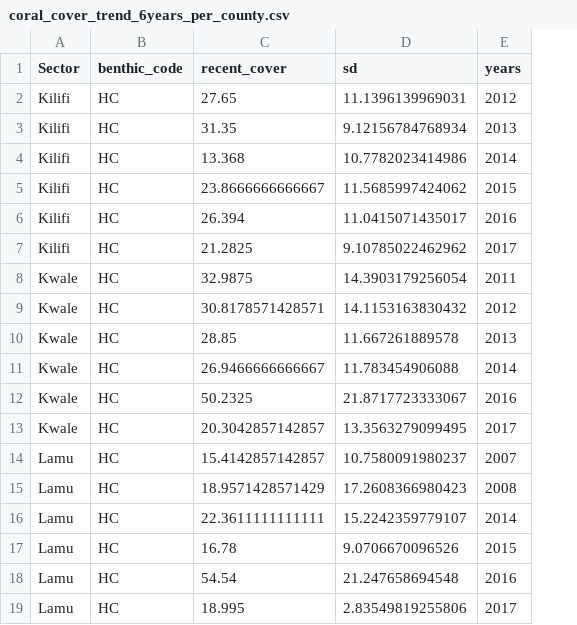
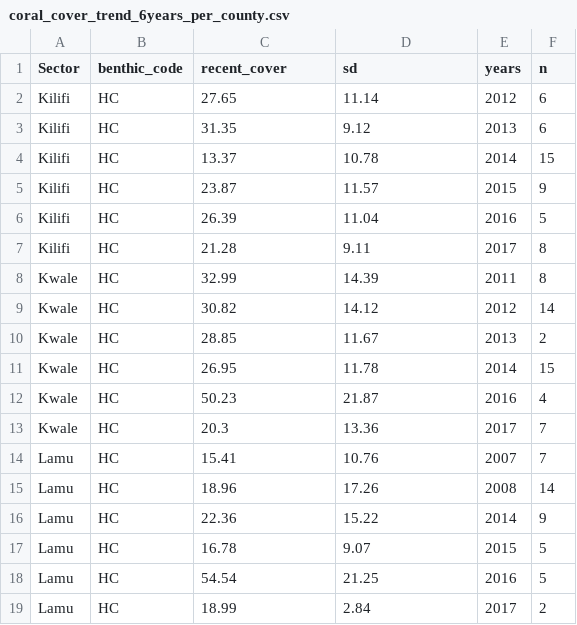
Before and after one commit to OHI-Science/ken, a CSV file: prep/CS_CP_HAB/Coral Reefs/coral_cover_trend_6years_per_county.csv, drawn as a sheet; only a part is shown; the diff covers the shown part only; the diff names each change by its address in the sheet, - before the commit and + after, or states it on an @@ line.

Commit message:
minor changes to script to round values in trend data.

```diff
--- a/prep/CS_CP_HAB/Coral Reefs/coral_cover_trend_6years_per_county.csv
+++ b/prep/CS_CP_HAB/Coral Reefs/coral_cover_trend_6years_per_county.csv
+column F (n), rows 2-19: 6 | 6 | 15 | 9 | 5 | 8 | 8 | 14 | 2 | 15 | 4 | 7 | 7 | 14 | 9 | 5 | 5 | 2
-D2 (sd): 11.1396139969031
+D2 (sd): 11.14
-D3 (sd): 9.12156784768934
+D3 (sd): 9.12
-C4 (recent_cover): 13.368
+C4 (recent_cover): 13.37
-D4 (sd): 10.7782023414986
+D4 (sd): 10.78
-C5 (recent_cover): 23.8666666666667
+C5 (recent_cover): 23.87
-D5 (sd): 11.5685997424062
+D5 (sd): 11.57
-C6 (recent_cover): 26.394
+C6 (recent_cover): 26.39
-D6 (sd): 11.0415071435017
+D6 (sd): 11.04
-C7 (recent_cover): 21.2825
+C7 (recent_cover): 21.28
-D7 (sd): 9.10785022462962
+D7 (sd): 9.11
-C8 (recent_cover): 32.9875
+C8 (recent_cover): 32.99
-D8 (sd): 14.3903179256054
+D8 (sd): 14.39
-C9 (recent_cover): 30.8178571428571
+C9 (recent_cover): 30.82
-D9 (sd): 14.1153163830432
+D9 (sd): 14.12
-D10 (sd): 11.667261889578
+D10 (sd): 11.67
-C11 (recent_cover): 26.9466666666667
+C11 (recent_cover): 26.95
-D11 (sd): 11.783454906088
+D11 (sd): 11.78
-C12 (recent_cover): 50.2325
+C12 (recent_cover): 50.23
-D12 (sd): 21.8717723333067
+D12 (sd): 21.87
-C13 (recent_cover): 20.3042857142857
+C13 (recent_cover): 20.3
-D13 (sd): 13.3563279099495
+D13 (sd): 13.36
-C14 (recent_cover): 15.4142857142857
+C14 (recent_cover): 15.41
-D14 (sd): 10.7580091980237
+D14 (sd): 10.76
-C15 (recent_cover): 18.9571428571429
+C15 (recent_cover): 18.96
-D15 (sd): 17.2608366980423
+D15 (sd): 17.26
-C16 (recent_cover): 22.3611111111111
+C16 (recent_cover): 22.36
-D16 (sd): 15.2242359779107
+D16 (sd): 15.22
-D17 (sd): 9.0706670096526
+D17 (sd): 9.07
-D18 (sd): 21.247658694548
+D18 (sd): 21.25
-C19 (recent_cover): 18.995
+C19 (recent_cover): 18.99
-D19 (sd): 2.83549819255806
+D19 (sd): 2.84
```
Also changed, not shown: 6 edited cells elsewhere in this file, 1 other file.
